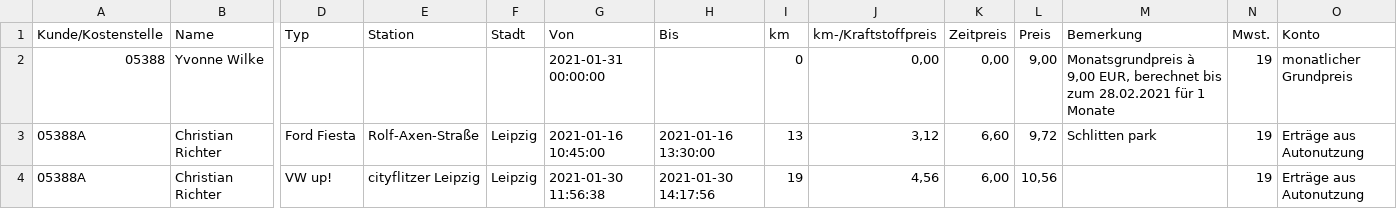
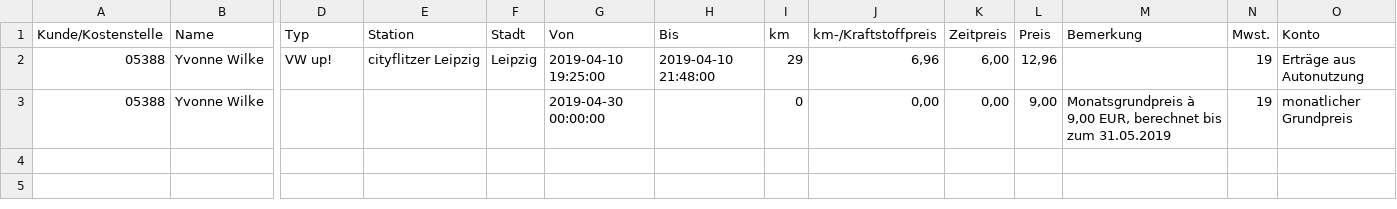
Before and after one commit to grnd-alt/TeilAuto, a CSV file: csvfiles/KndRech_teilAuto_alleStaedte (1).csv, drawn as a sheet; only a part is shown, gaps mark what is left out; removed rows and columns are numbered as before the commit, all else as after; rows hold the shown columns only; the diff names each change by its address in the sheet, - before the commit and + after, or states it on an @@ line.

```diff
--- a/csvfiles/KndRech_teilAuto_alleStaedte (1).csv
+++ b/csvfiles/KndRech_teilAuto_alleStaedte (1).csv
+row 2: 05388 | Yvonne Wilke | VW up! | cityflitzer Leipzig | Leipzig | 2019-04-10 19:25:00 | 2019-04-10 21:48:00 | 29 | 6,96 | 6,00 | 12,96 |  | 19 | Erträge aus Autonutzung
-G3 (Von): 2021-01-31 00:00:00
+G3 (Von): 2019-04-30 00:00:00
-M3 (Bemerkung): …bis zum 28.02.2021 für 1 Monate
+M3 (Bemerkung): …bis zum 31.05.2019
-row 3: 05388A | Christian Richter | Ford Fiesta | Rolf-Axen-Straße | Leipzig | 2021-01-16 10:45:00 | 2021-01-16 13:30:00 | 13 | 3,12 | 6,60 | 9,72 | Schlitten park | 19 | Erträge aus Autonutzung
-row 4: 05388A | Christian Richter | VW up! | cityflitzer Leipzig | Leipzig | 2021-01-30 11:56:38 | 2021-01-30 14:17:56 | 19 | 4,56 | 6,00 | 10,56 |  | 19 | Erträge aus Autonutzung
```
Also changed, not shown: csvfiles/KndRech_teilAuto_alleStaedte (2).csv, csvfiles/KndRech_teilAuto_alleStaedte (3).csv, 8 other files.
